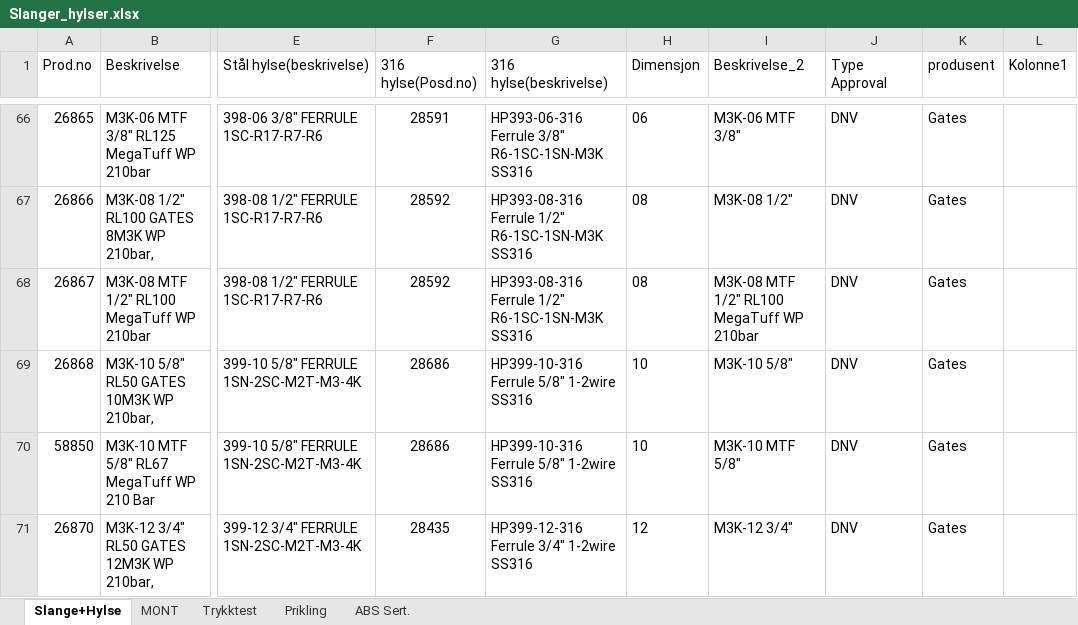
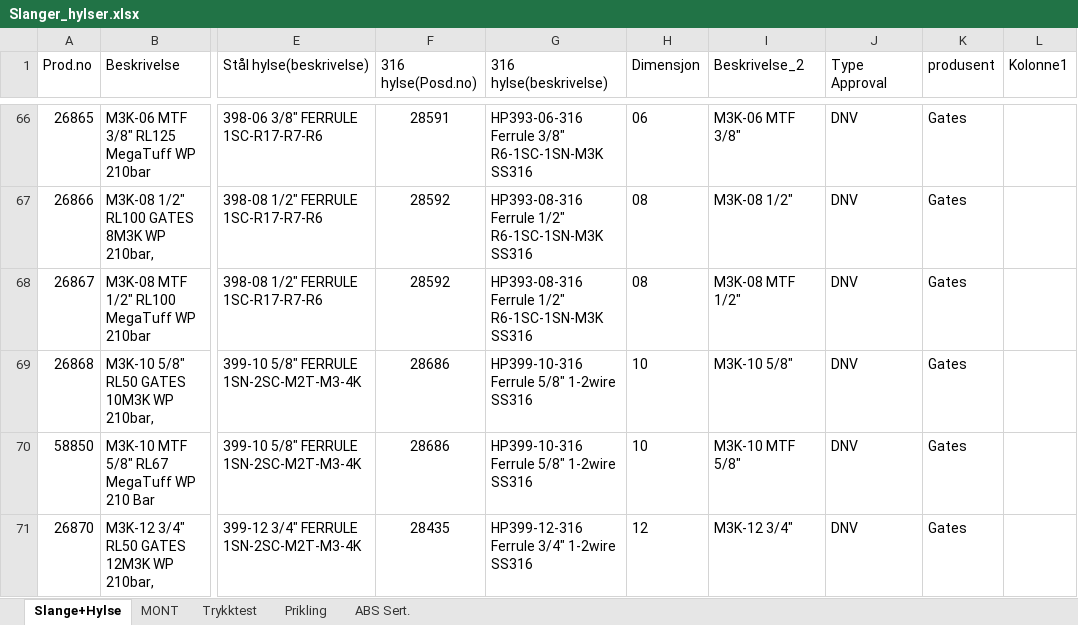
Before and after one commit to krafen/slangeprogram_v3, an Excel workbook: Slanger_hylser.xlsx, sheet Slange+Hylse, drawn as a sheet; only a part is shown, gaps mark what is left out; values as stored, in another font and other column widths than the file's, no borders; table styles not drawn; the diff names each change by its address in the sheet, - before the commit and + after, or states it on an @@ line.

Commit message:
Add files via upload

```diff
--- a/Slanger_hylser.xlsx (sheet Slange+Hylse)
+++ b/Slanger_hylser.xlsx (sheet Slange+Hylse)
-I68 (Beskrivelse_2): M3K-08 MTF 1/2" RL100 MegaTuff WP 210bar
+I68 (Beskrivelse_2): M3K-08 MTF 1/2"
```
